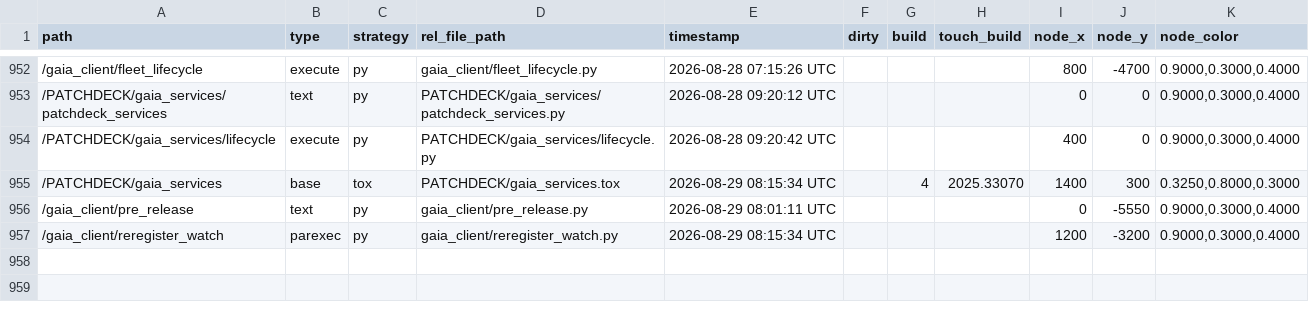
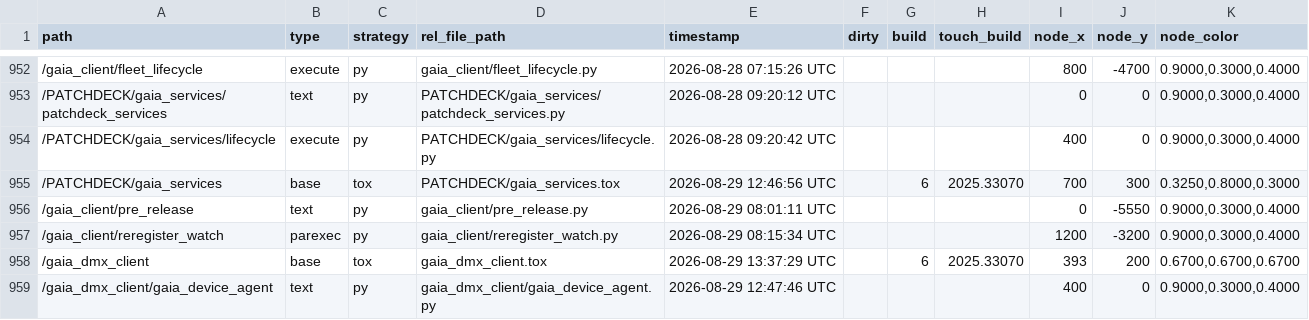
Before and after one commit to vsvisualsubstance-source/TD4PatchDeck, a TSV file: externalizations.tsv, drawn as a sheet; only a part is shown, gaps mark what is left out; the diff covers the shown part only.

```diff
--- a/externalizations.tsv
+++ b/externalizations.tsv
@@ -954,4 +954,6 @@ path	type	strategy	rel_file_path	timestamp	dirty	build	touch_build	node_x	node_y
 /PATCHDECK/gaia_services/lifecycle	execute	py	PATCHDECK/gaia_services/lifecycle.py	2026-08-28 09:20:42 UTC				400	0	0.9000,0.3000,0.4000
-/PATCHDECK/gaia_services	base	tox	PATCHDECK/gaia_services.tox	2026-08-29 08:15:34 UTC		4	2025.33070	1400	300	0.3250,0.8000,0.3000
+/PATCHDECK/gaia_services	base	tox	PATCHDECK/gaia_services.tox	2026-08-29 12:46:56 UTC		6	2025.33070	700	300	0.3250,0.8000,0.3000
 /gaia_client/pre_release	text	py	gaia_client/pre_release.py	2026-08-29 08:01:11 UTC				0	-5550	0.9000,0.3000,0.4000
 /gaia_client/reregister_watch	parexec	py	gaia_client/reregister_watch.py	2026-08-29 08:15:34 UTC				1200	-3200	0.9000,0.3000,0.4000
+/gaia_dmx_client	base	tox	gaia_dmx_client.tox	2026-08-29 13:37:29 UTC		6	2025.33070	393	200	0.6700,0.6700,0.6700
+/gaia_dmx_client/gaia_device_agent	text	py	gaia_dmx_client/gaia_device_agent.py	2026-08-29 12:47:46 UTC				400	0	0.9000,0.3000,0.4000
```
Also changed, not shown: 4 added rows and 20 edited cells elsewhere in this file, Embody1/viz_status/status_table.tsv, 20 other files.
